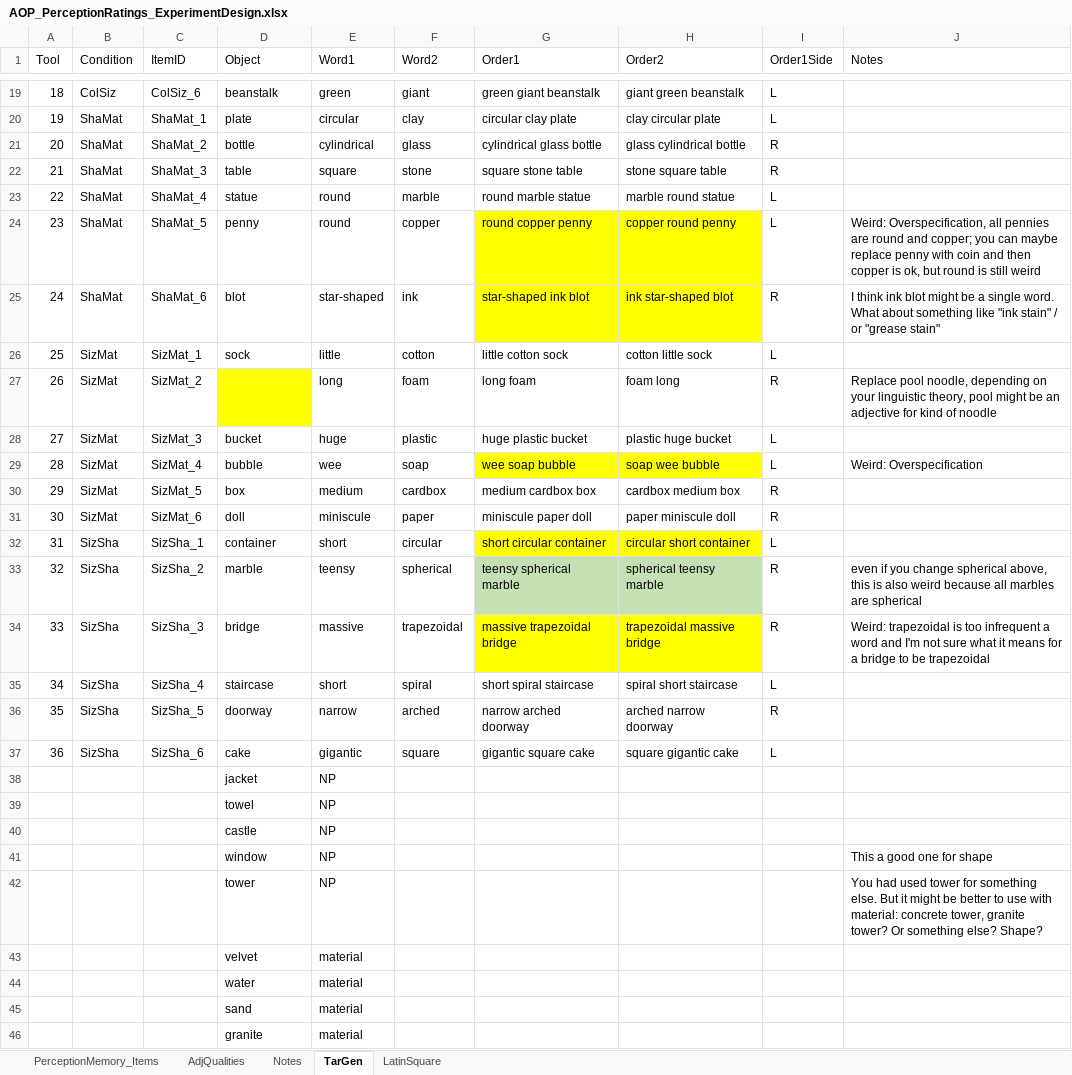
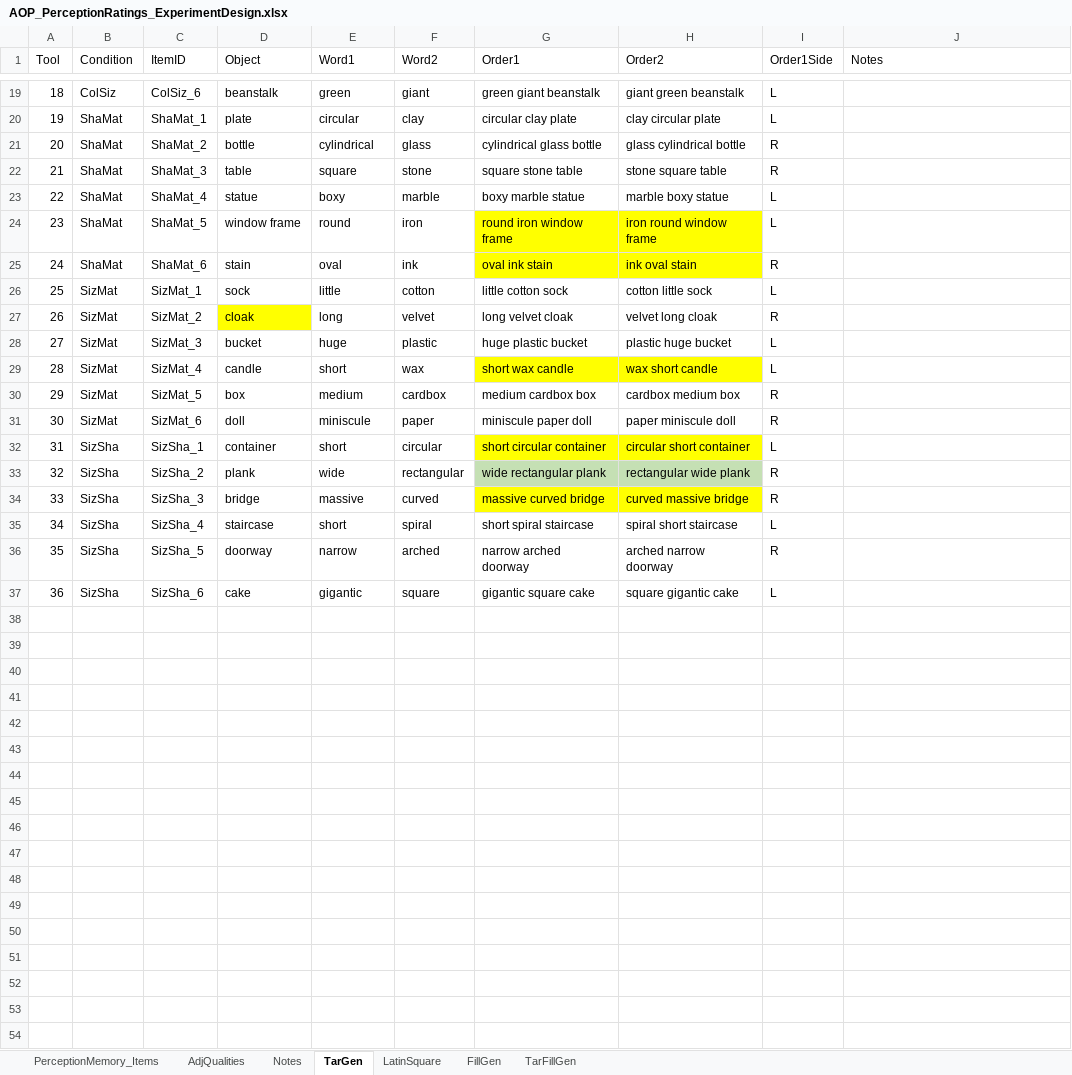
Before and after one commit to monicado/AOP_Perception, an Excel workbook: PerceptionRating/AOP_PerceptionRatings_ExperimentDesign.xlsx, sheet TarGen, drawn as a sheet; only a part is shown, gaps mark what is left out; values as stored, in another font and other column widths than the file's, no borders; removed rows and columns are numbered as before the commit, all else as after; the diff covers the shown part only; the diff names each change by its address in the sheet, - before the commit and + after, or states it on an @@ line.

```diff
--- a/PerceptionRating/AOP_PerceptionRatings_ExperimentDesign.xlsx (sheet TarGen)
+++ b/PerceptionRating/AOP_PerceptionRatings_ExperimentDesign.xlsx (sheet TarGen)
+sheet tab: FillGen
+sheet tab: TarFillGen
-E23 (Word1): round
+E23 (Word1): boxy
-G23 (Order1): round marble statue
+G23 (Order1): boxy marble statue
-H23 (Order2): marble round statue
+H23 (Order2): marble boxy statue
-D24 (Object): penny
+D24 (Object): window frame
-F24 (Word2): copper
+F24 (Word2): iron
-G24 (Order1): round copper penny
+G24 (Order1): round iron window frame
-H24 (Order2): copper round penny
+H24 (Order2): iron round window frame
-J24 (Notes): Weird: Overspecification, all pennies are round and copper; you can maybe replace penny with coin and then copper is ok, but round is still weird
+J24 (Notes): (empty)
-D25 (Object): blot
+D25 (Object): stain
-E25 (Word1): star-shaped
+E25 (Word1): oval
-G25 (Order1): star-shaped ink blot
+G25 (Order1): oval ink stain
-H25 (Order2): ink star-shaped blot
+H25 (Order2): ink oval stain
-J25 (Notes): I think ink blot might be a single word. What about something like "ink stain" / or "grease stain"
+J25 (Notes): (empty)
-row 27: 26 | SizMat | SizMat_2 |  | long | foam | long foam | foam long | R | Replace pool noodle, depending on your linguistic theory, pool might be an adjective for kind of noodle
+row 27: 26 | SizMat | SizMat_2 | cloak | long | velvet | long velvet cloak | velvet long cloak | R
-row 29: 28 | SizMat | SizMat_4 | bubble | wee | soap | wee soap bubble | soap wee bubble | L | Weird: Overspecification
+row 29: 28 | SizMat | SizMat_4 | candle | short | wax | short wax candle | wax short candle | L
-row 33: 32 | SizSha | SizSha_2 | marble | teensy | spherical | teensy spherical marble | spherical teensy marble | R | even if you change spherical above, this is also weird because all marbles are spherical
+row 33: 32 | SizSha | SizSha_2 | plank | wide | rectangular | wide rectangular plank | rectangular wide plank | R
-F34 (Word2): trapezoidal
+F34 (Word2): curved
-G34 (Order1): massive trapezoidal bridge
+G34 (Order1): massive curved bridge
-H34 (Order2): trapezoidal massive bridge
+H34 (Order2): curved massive bridge
-J34 (Notes): Weird: trapezoidal is too infrequent a word and I'm not sure what it means for a bridge to be trapezoidal
+J34 (Notes): (empty)
-row 38:  |  |  | jacket | NP
-row 39:  |  |  | towel | NP
-row 40:  |  |  | castle | NP
-row 41:  |  |  | window | NP |  |  |  |  | This a good one for shape
-row 42:  |  |  | tower | NP |  |  |  |  | You had used tower for something else. But it might be better to use with material: concrete tower, granite tower? Or something else? Shape?
-row 43:  |  |  | velvet | material
-row 44:  |  |  | water | material
-row 45:  |  |  | sand | material
-row 46:  |  |  | granite | material
```
Also changed, not shown: 1 added row, 8 removed rows and 17 edited cells elsewhere in this sheet, sheet Notes.
